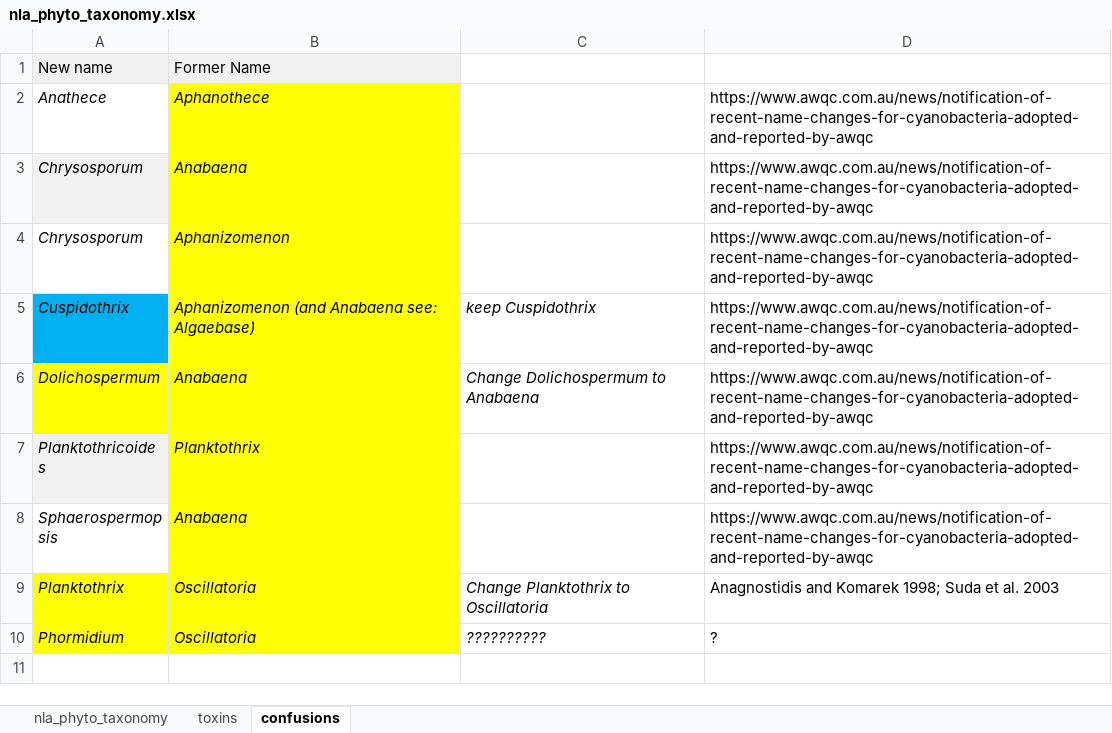
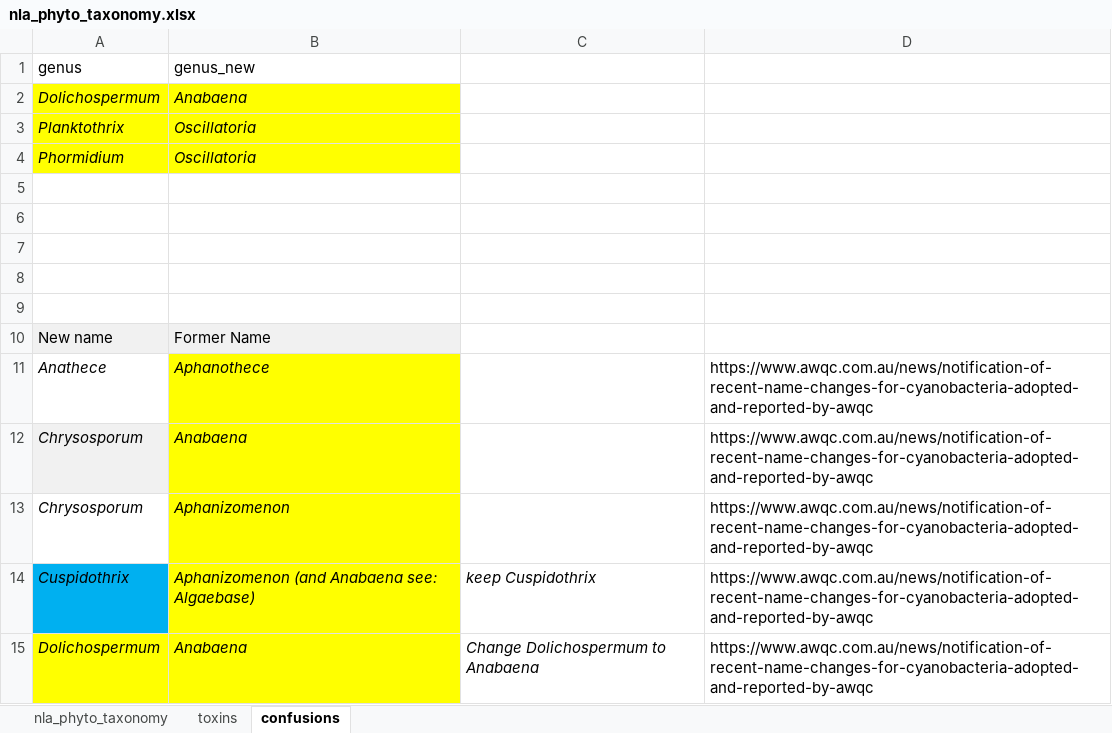
Before and after one commit to willbmisled/lakes_database, an Excel workbook: output/nla_phyto_taxonomy.xlsx, sheet confusions, drawn as a sheet; only a part is shown; the shorter side is filled out with more unchanged rows; values as stored, in another font and other column widths than the file's, no borders; the diff names each change by its address in the sheet, - before the commit and + after, or states it on an @@ line.

Commit message:
"genus_new updated in taxonomy csv and xlsx"

```diff
--- a/output/nla_phyto_taxonomy.xlsx (sheet confusions)
+++ b/output/nla_phyto_taxonomy.xlsx (sheet confusions)
+row 1: genus | genus_new
+row 2: Dolichospermum | Anabaena
+row 3: Planktothrix | Oscillatoria
+row 4: Phormidium | Oscillatoria
+row 5: (empty)
+row 6: (empty)
+row 7: (empty)
+row 8: (empty)
+row 9: (empty)
```
Also changed, not shown: sheet nla_phyto_taxonomy, 1 other file.
